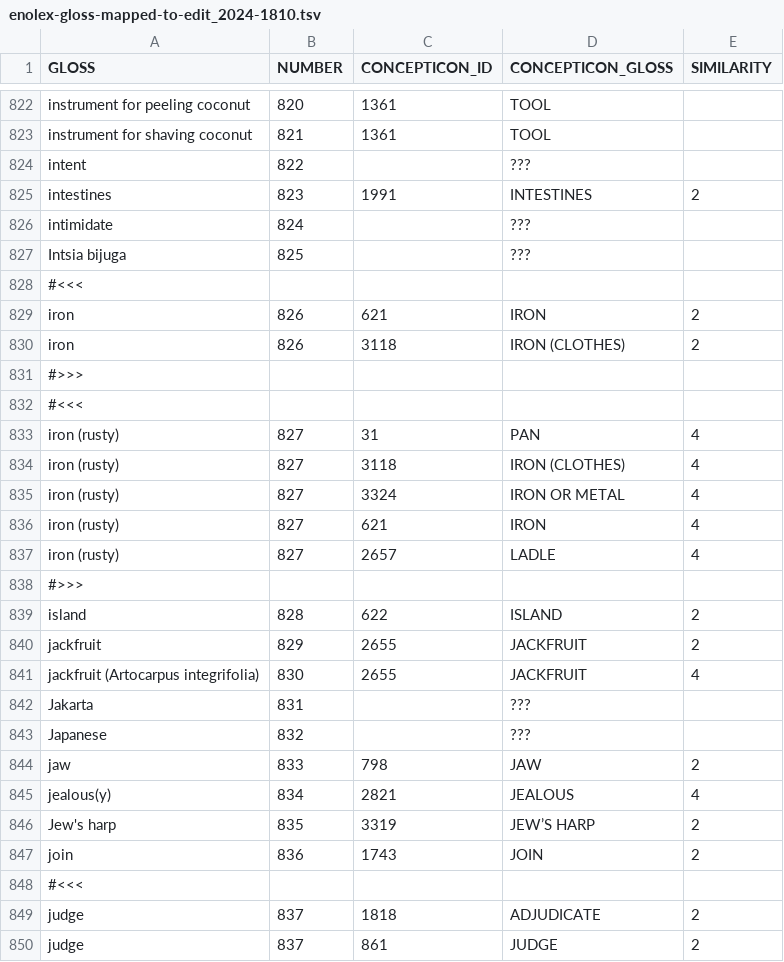
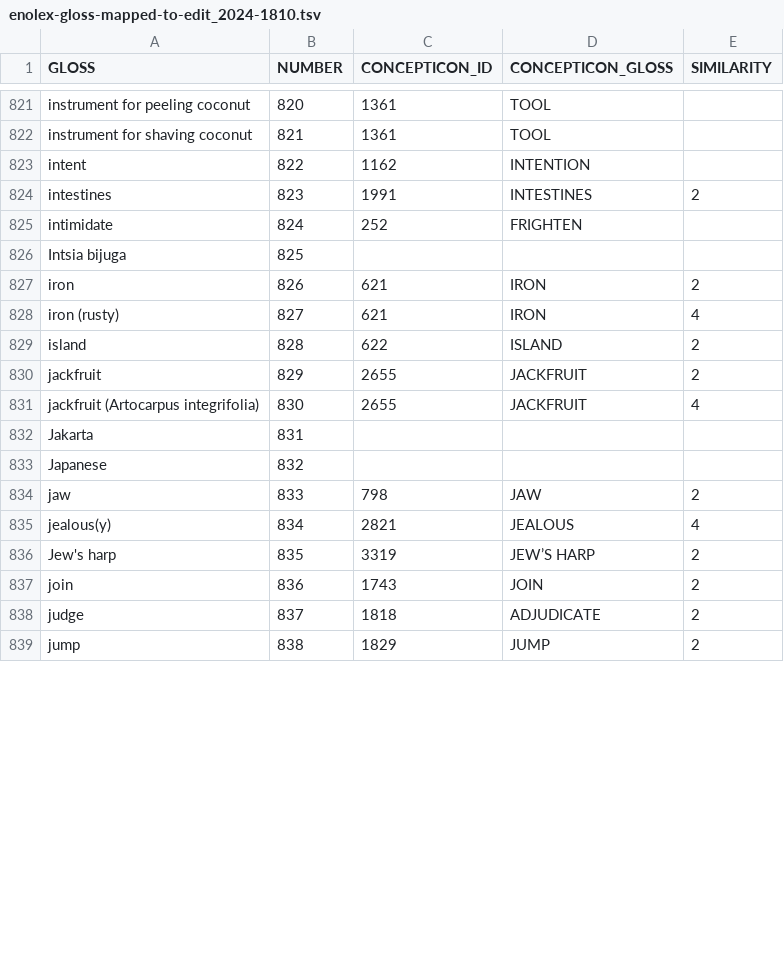
Before and after one commit to gederajeg/enolex, a TSV file: data/enolex-gloss-mapped-to-edit_2024-1810.tsv, drawn as a sheet; only a part is shown, gaps mark what is left out; the shorter side is filled out with more unchanged rows; the diff covers the shown part only.

Commit message:
Continue edit to Number 872.

```diff
--- a/data/enolex-gloss-mapped-to-edit_2024-1810.tsv
+++ b/data/enolex-gloss-mapped-to-edit_2024-1810.tsv
@@ -823,17 +822,8 @@ instrument for peeling coconut	820	1361	TOOL
 instrument for shaving coconut	821	1361	TOOL	
-intent	822		???	
+intent	822	1162	INTENTION	
 intestines	823	1991	INTESTINES	2
-intimidate	824		???	
-Intsia bijuga	825		???	
-#<<<				
+intimidate	824	252	FRIGHTEN	
+Intsia bijuga	825			
 iron	826	621	IRON	2
-iron	826	3118	IRON (CLOTHES)	2
-#>>>				
-#<<<				
-iron (rusty)	827	31	PAN	4
-iron (rusty)	827	3118	IRON (CLOTHES)	4
-iron (rusty)	827	3324	IRON OR METAL	4
 iron (rusty)	827	621	IRON	4
-iron (rusty)	827	2657	LADLE	4
-#>>>				
 island	828	622	ISLAND	2
@@ -841,4 +831,4 @@ jackfruit	829	2655	JACKFRUIT	2
 jackfruit (Artocarpus integrifolia)	830	2655	JACKFRUIT	4
-Jakarta	831		???	
-Japanese	832		???	
+Jakarta	831			
+Japanese	832			
 jaw	833	798	JAW	2
@@ -847,4 +837,2 @@ Jew's harp	835	3319	JEW’S HARP	2
 join	836	1743	JOIN	2
-#<<<				
 judge	837	1818	ADJUDICATE	2
-judge	837	861	JUDGE	2
```
Also changed, not shown: 2 removed rows and 46 edited cells elsewhere in this file.
